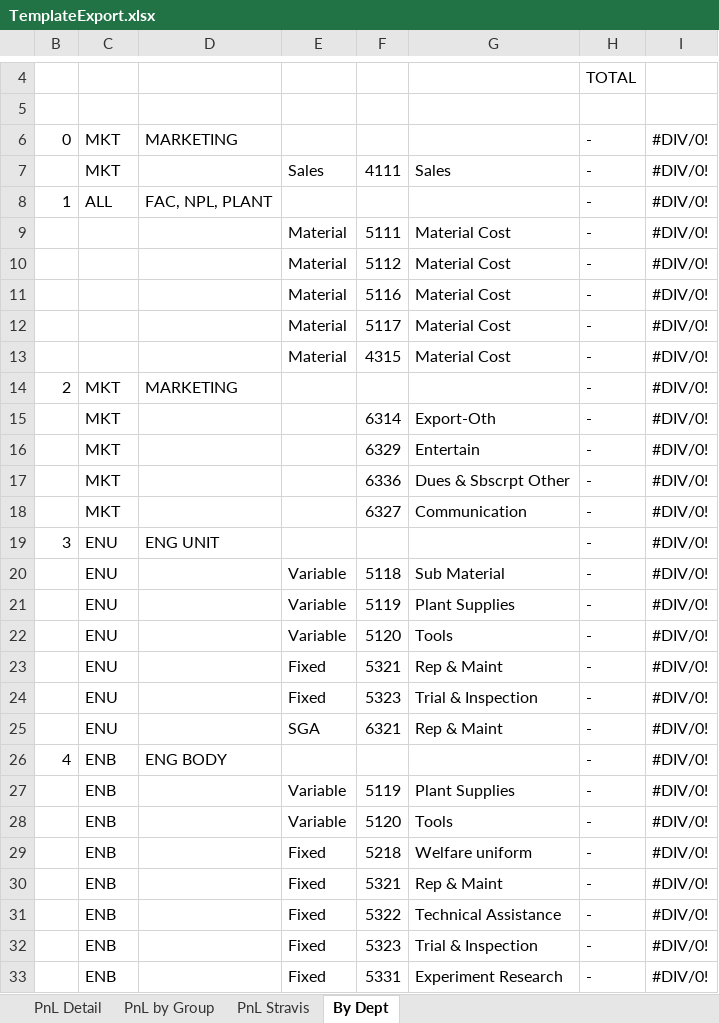
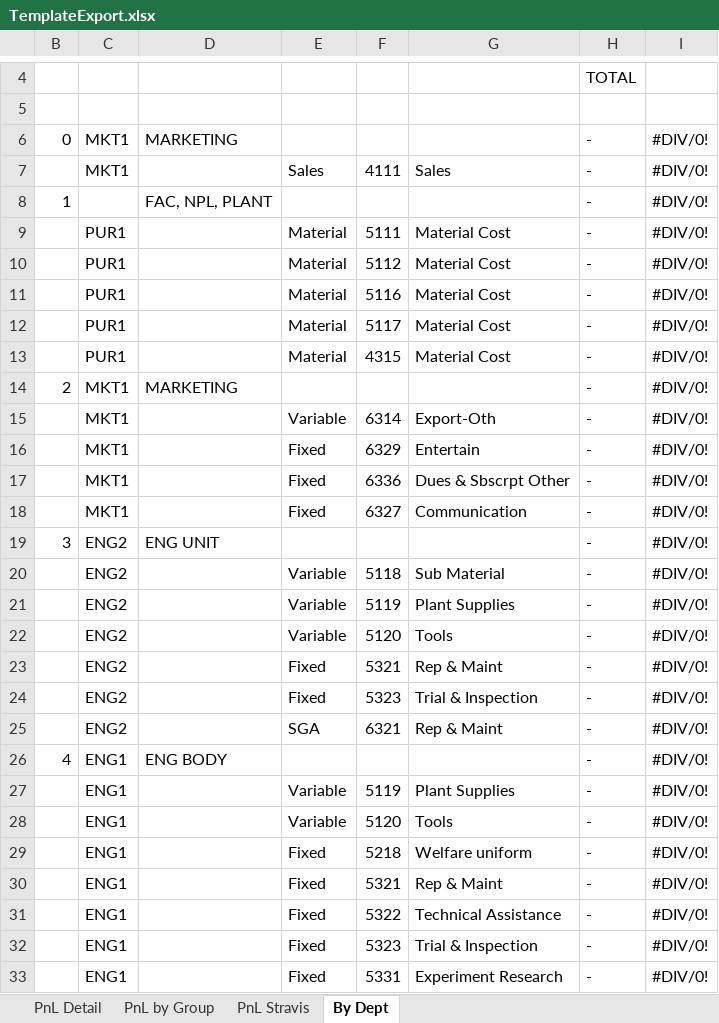
Before and after one commit to aisin-remote/cubic-pro, an Excel workbook: public/files/TemplateExport.xlsx, sheet By Dept, drawn as a sheet; only a part is shown, gaps mark what is left out; values as stored, in another font and other column widths than the file's, no cell formats; the diff covers the shown part only; the diff names each change by its address in the sheet, - before the commit and + after, or states it on an @@ line.

```diff
--- a/public/files/TemplateExport.xlsx (sheet By Dept)
+++ b/public/files/TemplateExport.xlsx (sheet By Dept)
-C6:C7: MKT
+C6:C7: MKT1
-C8: ALL
+C8: (empty)
-C9:C13: (empty)
+C9:C13: PUR1
-C14:C18: MKT
+C14:C18: MKT1
-E15: (empty)
+E15: Variable
-E16:E18: (empty)
+E16:E18: Fixed
-C19:C25: ENU
+C19:C25: ENG2
-C26:C33: ENB
+C26:C33: ENG1
```
Also changed, not shown: 190 edited cells elsewhere in this sheet, cell formats, formulas that keep their value, public/files/TemplateCapexExport.xlsx, 3 other files.
